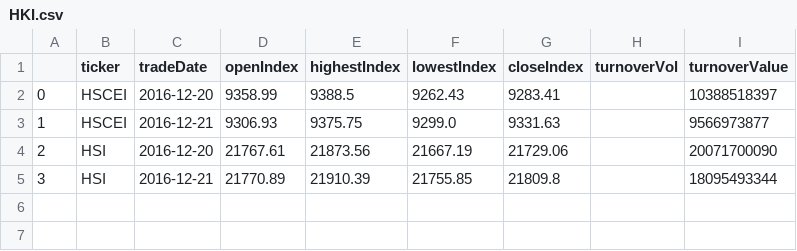
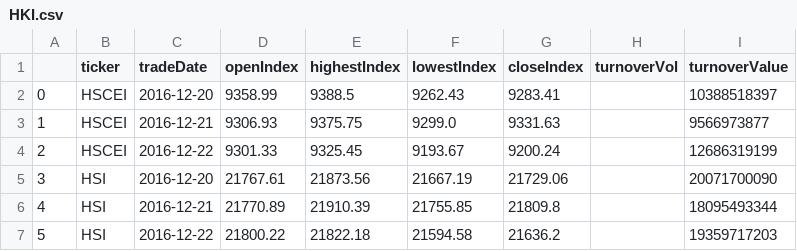
Before and after one commit to sh601857/QuantSamples, a CSV file: HK/HKI.csv, drawn as a sheet.

```diff
--- a/HK/HKI.csv
+++ b/HK/HKI.csv
@@ -3,3 +3,5 @@
 1,HSCEI,2016-12-21,9306.93,9375.75,9299.0,9331.63,,9566973877
-2,HSI,2016-12-20,21767.61,21873.56,21667.19,21729.06,,20071700090
-3,HSI,2016-12-21,21770.89,21910.39,21755.85,21809.8,,18095493344
+2,HSCEI,2016-12-22,9301.33,9325.45,9193.67,9200.24,,12686319199
+3,HSI,2016-12-20,21767.61,21873.56,21667.19,21729.06,,20071700090
+4,HSI,2016-12-21,21770.89,21910.39,21755.85,21809.8,,18095493344
+5,HSI,2016-12-22,21800.22,21822.18,21594.58,21636.2,,19359717203
```
Also changed, not shown: HK/temp.csv, 28 other files.
